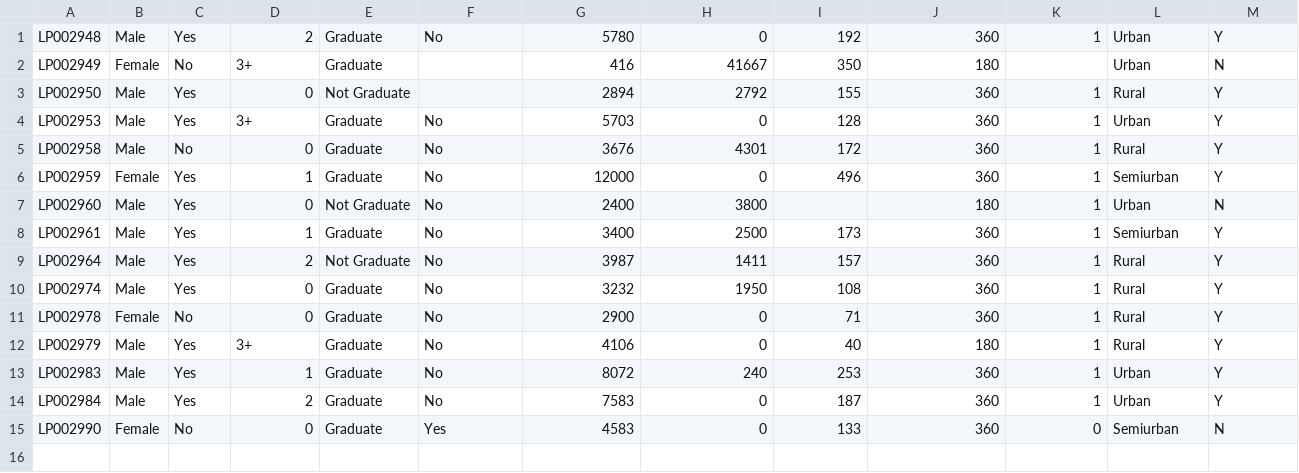
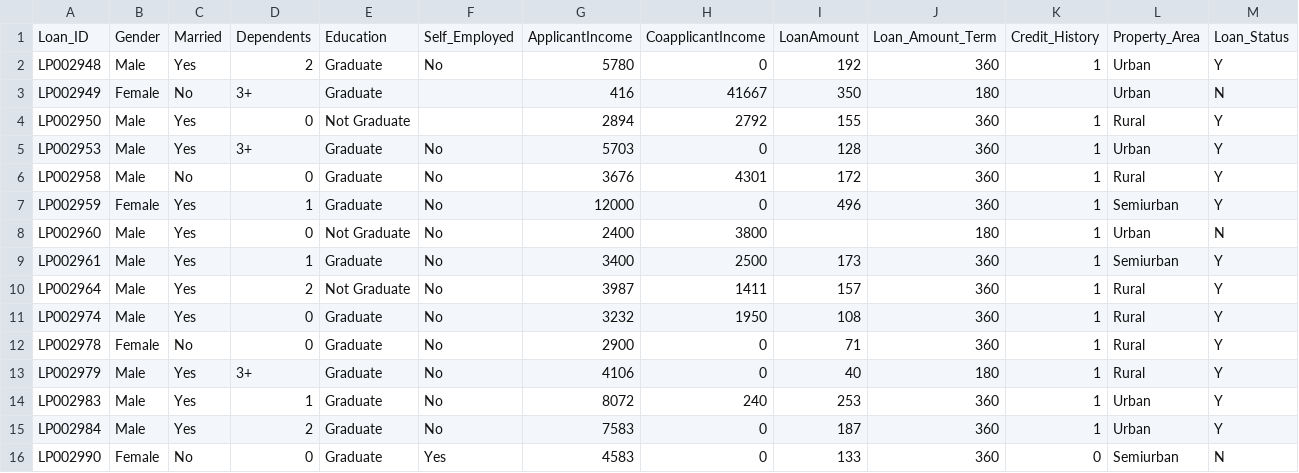
Before and after one commit to DixitAkriti/data, a CSV file: test_data.csv, drawn as a sheet.

Commit message:
Update test_data.csv

```diff
--- a/test_data.csv
+++ b/test_data.csv
@@ -1 +1,2 @@
+Loan_ID,Gender,Married,Dependents,Education,Self_Employed,ApplicantIncome,CoapplicantIncome,LoanAmount,Loan_Amount_Term,Credit_History,Property_Area,Loan_Status
 LP002948,Male,Yes,2,Graduate,No,5780,0,192,360,1,Urban,Y
```
